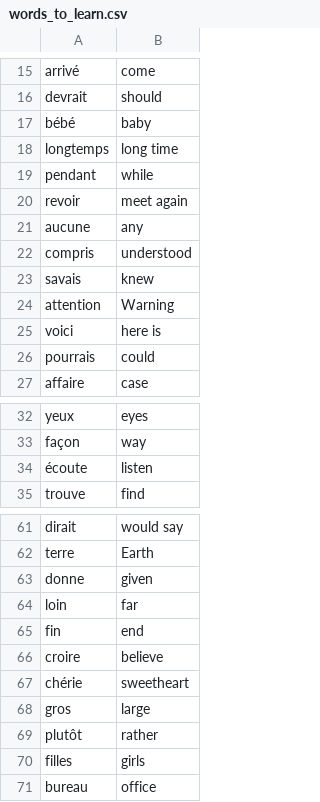
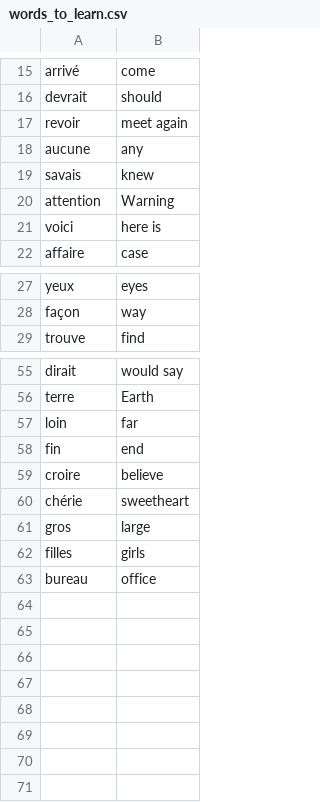
Before and after one commit to shashanktripathi0204/Python, a CSV file: Flash Card/data/words_to_learn.csv, drawn as a sheet; only a part is shown, gaps mark what is left out; the diff names each change by its address in the sheet, - before the commit and + after, or states it on an @@ line.

```diff
--- a/Flash Card/data/words_to_learn.csv
+++ b/Flash Card/data/words_to_learn.csv
-row 17: bébé | baby
-row 18: longtemps | long time
-row 19: pendant | while
-row 22: compris | understood
-row 26: pourrais | could
-row 34: écoute | listen
-row 63: donne | given
-row 69: plutôt | rather
```
Also changed, not shown: 1 other file.
